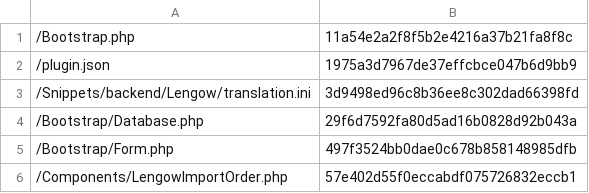
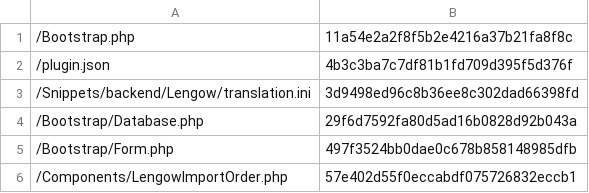
Before and after one commit to lengow/plugin-shopware, a CSV file: Toolbox/checkmd5.csv, drawn as a sheet; only a part is shown.

```diff
--- a/Toolbox/checkmd5.csv
+++ b/Toolbox/checkmd5.csv
@@ -1,3 +1,3 @@
 /Bootstrap.php|11a54e2a2f8f5b2e4216a37b21fa8f8c
-/plugin.json|1975a3d7967de37effcbce047b6d9bb9
+/plugin.json|4b3c3ba7c7df81b1fd709d395f5d376f
 /Snippets/backend/Lengow/translation.ini|3d9498ed96c8b36ee8c302dad66398fd
```
Also changed, not shown: 1 other file.
